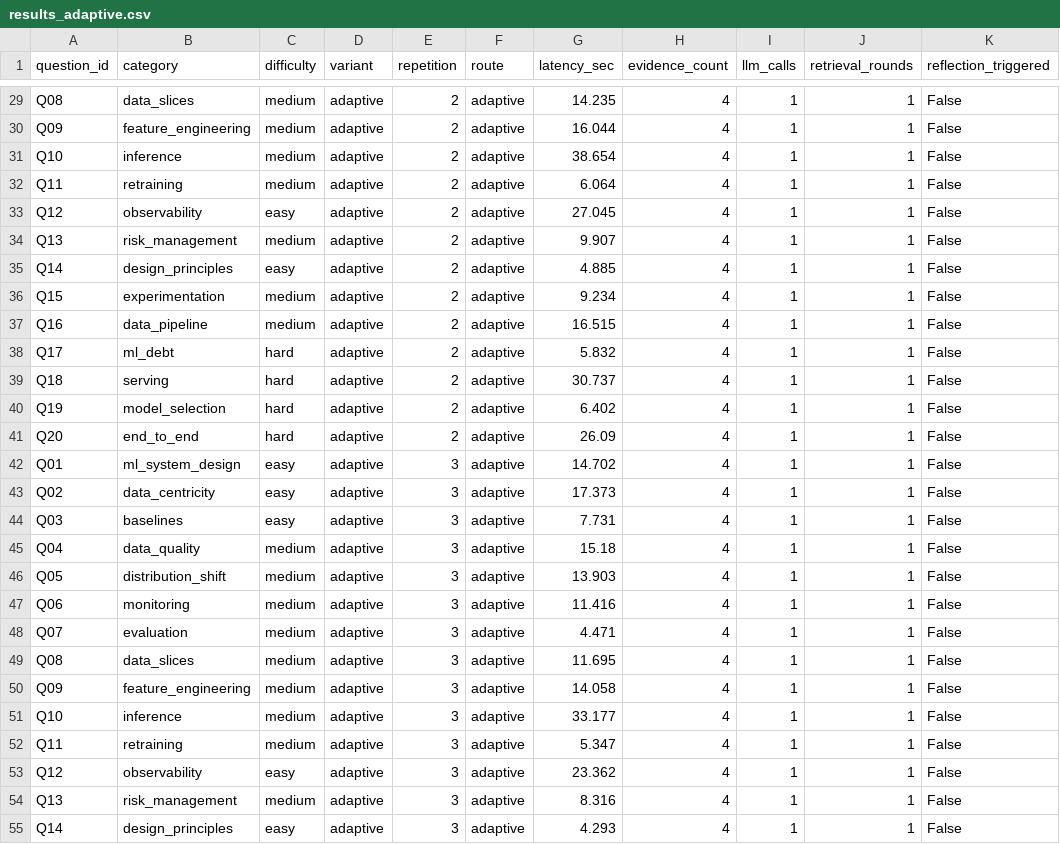
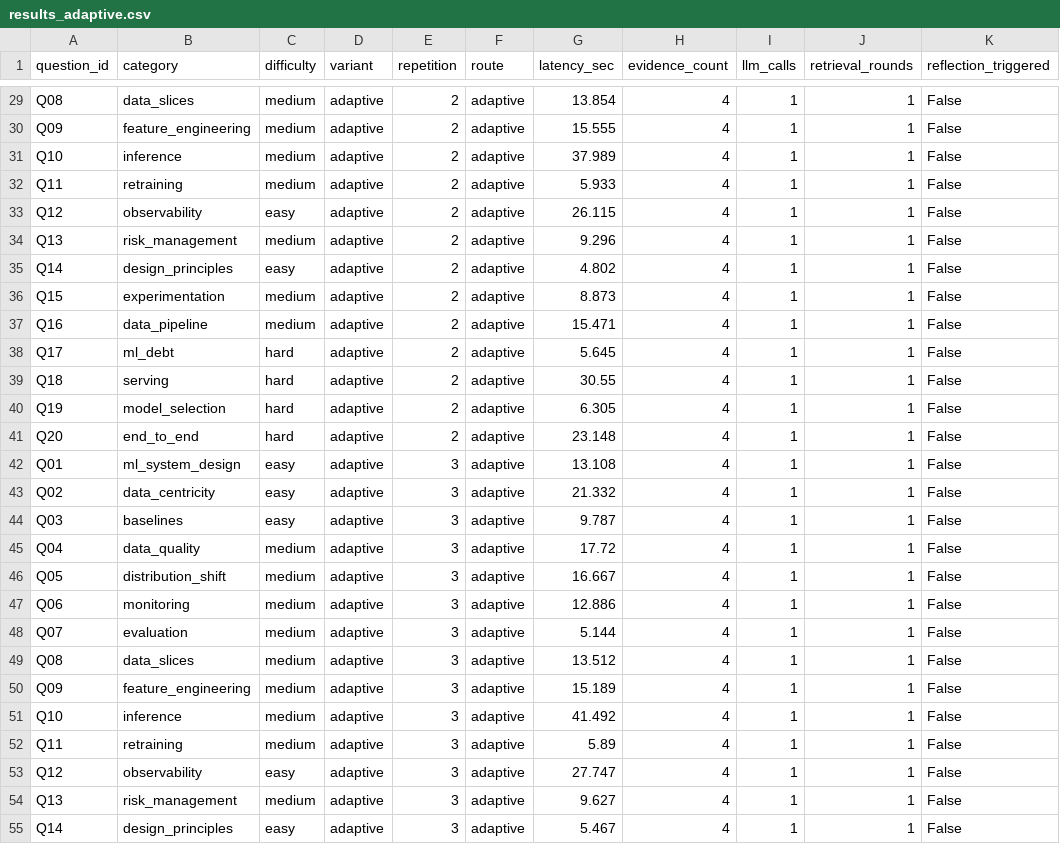
Before and after one commit to DPDck972/rag-dmls-lab, a CSV file: results/results_adaptive.csv, drawn as a sheet; only a part is shown, gaps mark what is left out; the diff covers the shown part only; the diff names each change by its address in the sheet, - before the commit and + after, or states it on an @@ line.

```diff
--- a/results/results_adaptive.csv
+++ b/results/results_adaptive.csv
-G29 (latency_sec): 14.235
+G29 (latency_sec): 13.854
-G30 (latency_sec): 16.044
+G30 (latency_sec): 15.555
-G31 (latency_sec): 38.654
+G31 (latency_sec): 37.989
-G32 (latency_sec): 6.064
+G32 (latency_sec): 5.933
-G33 (latency_sec): 27.045
+G33 (latency_sec): 26.115
-G34 (latency_sec): 9.907
+G34 (latency_sec): 9.296
-G35 (latency_sec): 4.885
+G35 (latency_sec): 4.802
-G36 (latency_sec): 9.234
+G36 (latency_sec): 8.873
-G37 (latency_sec): 16.515
+G37 (latency_sec): 15.471
-G38 (latency_sec): 5.832
+G38 (latency_sec): 5.645
-G39 (latency_sec): 30.737
+G39 (latency_sec): 30.55
-G40 (latency_sec): 6.402
+G40 (latency_sec): 6.305
-G41 (latency_sec): 26.09
+G41 (latency_sec): 23.148
-G42 (latency_sec): 14.702
+G42 (latency_sec): 13.108
-G43 (latency_sec): 17.373
+G43 (latency_sec): 21.332
-G44 (latency_sec): 7.731
+G44 (latency_sec): 9.787
-G45 (latency_sec): 15.18
+G45 (latency_sec): 17.72
-G46 (latency_sec): 13.903
+G46 (latency_sec): 16.667
-G47 (latency_sec): 11.416
+G47 (latency_sec): 12.886
-G48 (latency_sec): 4.471
+G48 (latency_sec): 5.144
-G49 (latency_sec): 11.695
+G49 (latency_sec): 13.512
-G50 (latency_sec): 14.058
+G50 (latency_sec): 15.189
-G51 (latency_sec): 33.177
+G51 (latency_sec): 41.492
-G52 (latency_sec): 5.347
+G52 (latency_sec): 5.89
-G53 (latency_sec): 23.362
+G53 (latency_sec): 27.747
-G54 (latency_sec): 8.316
+G54 (latency_sec): 9.627
-G55 (latency_sec): 4.293
+G55 (latency_sec): 5.467
```
Also changed, not shown: 33 edited cells elsewhere in this file, results/baseline_r3.csv, 1 other file.
